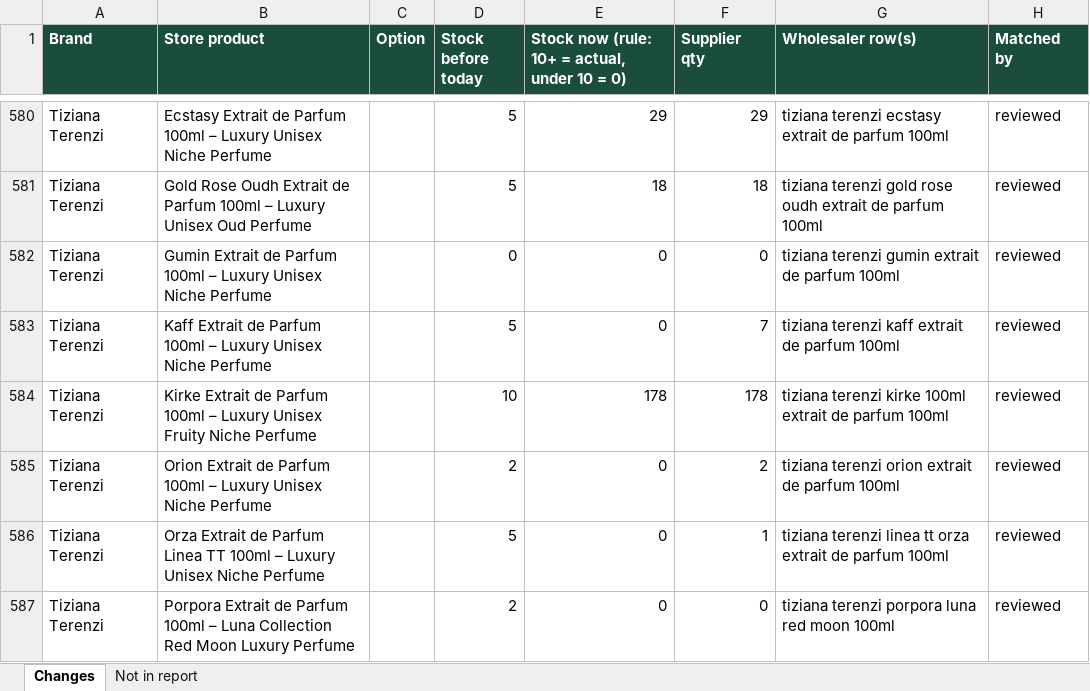
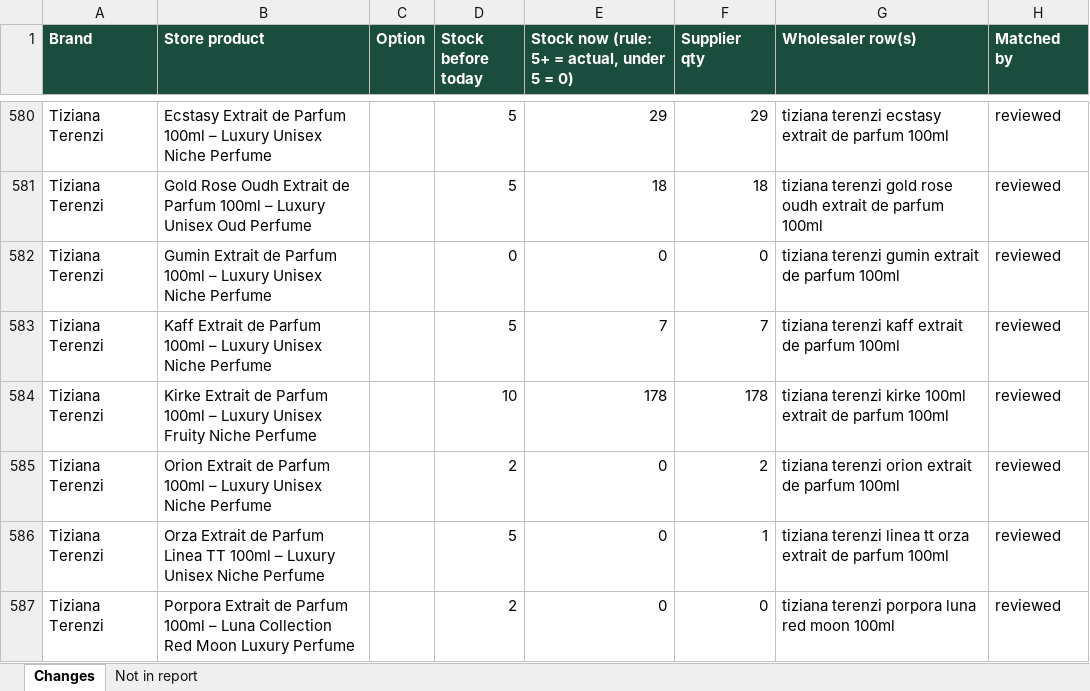
Before and after one commit to lpheavydeals/swansura, an Excel workbook: docs/Swansura_Stock_Changes_Review_2026-11-10.xlsx, sheet Changes, drawn as a sheet; only a part is shown, gaps mark what is left out; values as stored, in another font and other column widths than the file's, no borders; the diff covers the shown part only; the diff names each change by its address in the sheet, - before the commit and + after, or states it on an @@ line.

```diff
--- a/docs/Swansura_Stock_Changes_Review_2026-11-10.xlsx (sheet Changes)
+++ b/docs/Swansura_Stock_Changes_Review_2026-11-10.xlsx (sheet Changes)
-E1: Stock now (rule: 10+ = actual, under 10 = 0)
+E1: Stock now (rule: 5+ = actual, under 5 = 0)
-E583: 0
+E583: 7
```
Also changed, not shown: 29 edited cells elsewhere in this sheet, 2 other files.
